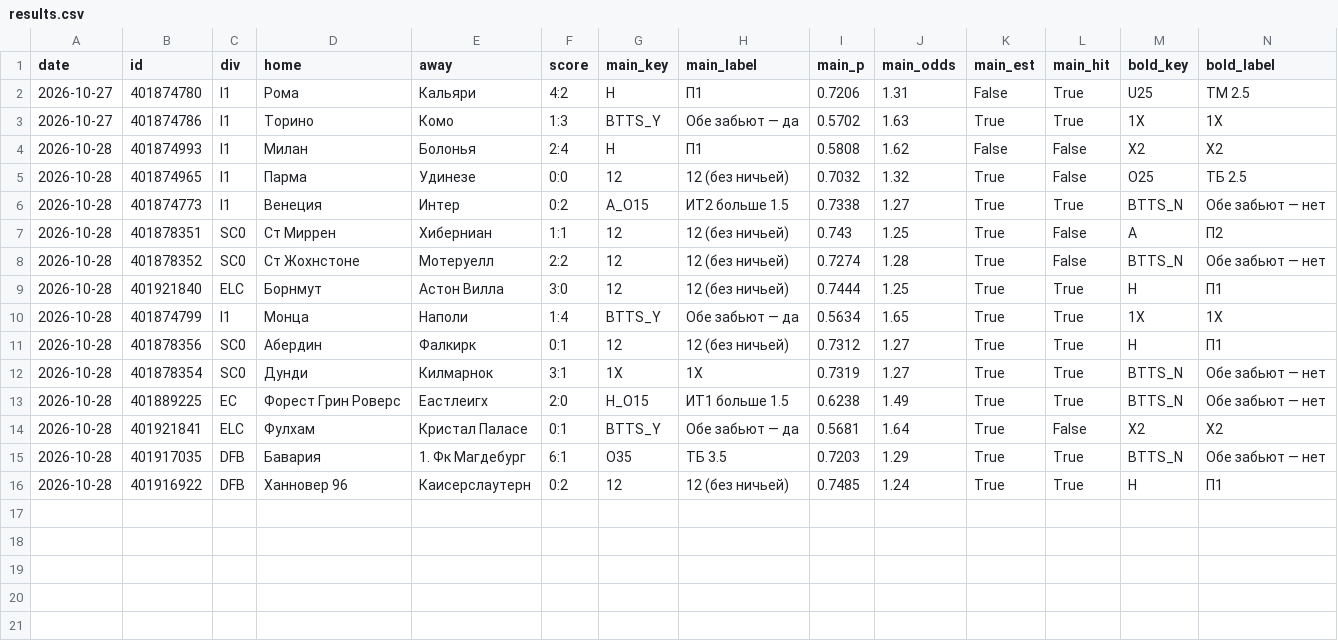
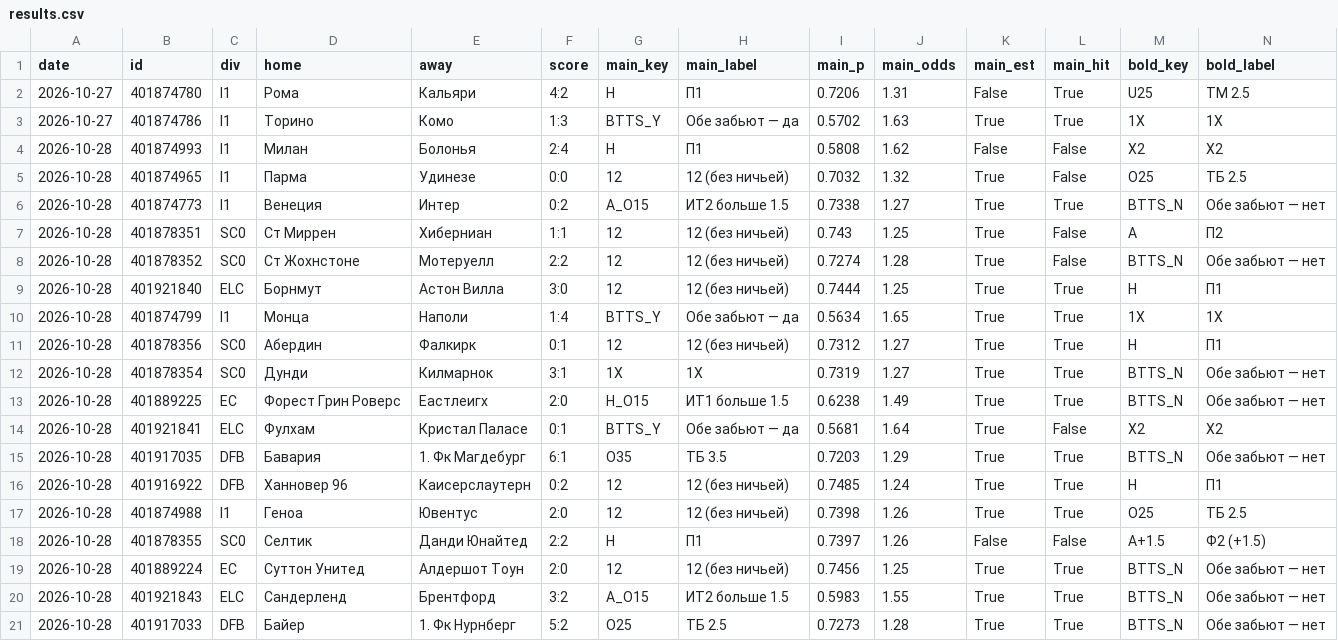
Before and after one commit to horoooos/betbot, a CSV file: data/results.csv, drawn as a sheet; only a part is shown; rows hold the shown columns only; the diff names each change by its address in the sheet, - before the commit and + after, or states it on an @@ line.

```diff
--- a/data/results.csv
+++ b/data/results.csv
+row 17: 2026-10-28 | 401874988 | I1 | Геноа | Ювентус | 2:0 | 12 | 12 (без ничьей) | 0.7398 | 1.26 | True | True | O25 | ТБ 2.5
+row 18: 2026-10-28 | 401878355 | SC0 | Селтик | Данди Юнайтед | 2:2 | H | П1 | 0.7397 | 1.26 | False | False | A+1.5 | Ф2 (+1.5)
+row 19: 2026-10-28 | 401889224 | EC | Суттон Унитед | Алдершот Тоун | 2:0 | 12 | 12 (без ничьей) | 0.7456 | 1.25 | True | True | BTTS_N | Обе забьют — нет
+row 20: 2026-10-28 | 401921843 | ELC | Сандерленд | Брентфорд | 3:2 | A_O15 | ИТ2 больше 1.5 | 0.5983 | 1.55 | True | True | BTTS_N | Обе забьют — нет
+row 21: 2026-10-28 | 401917033 | DFB | Байер | 1. Фк Нурнберг | 5:2 | O25 | ТБ 2.5 | 0.7273 | 1.28 | True | True | BTTS_N | Обе забьют — нет
```
Also changed, not shown: 1 other file.
